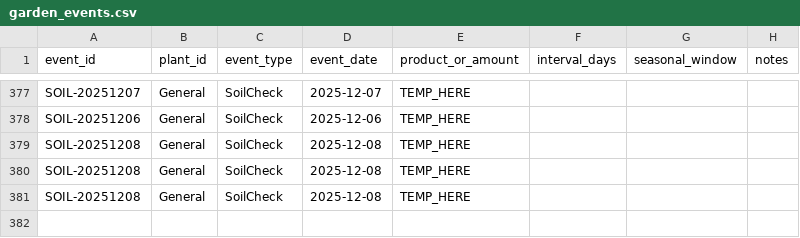
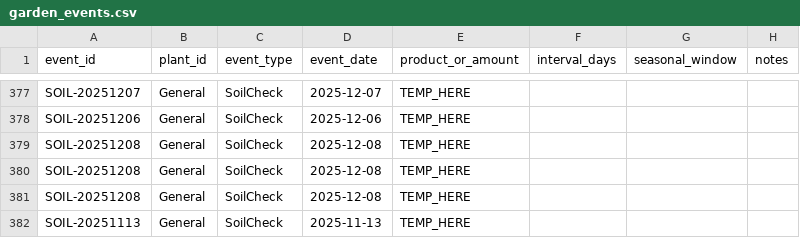
Before and after one commit to ozbren/garden-ai, a CSV file: data/garden_events.csv, drawn as a sheet; only a part is shown, gaps mark what is left out.

```diff
--- a/data/garden_events.csv
+++ b/data/garden_events.csv
@@ -381 +381,2 @@ SOIL-20251208,General,SoilCheck,2025-12-08,TEMP_HERE,,,
 SOIL-20251208,General,SoilCheck,2025-12-08,TEMP_HERE,,,
+SOIL-20251113,General,SoilCheck,2025-11-13,TEMP_HERE,,,
```
